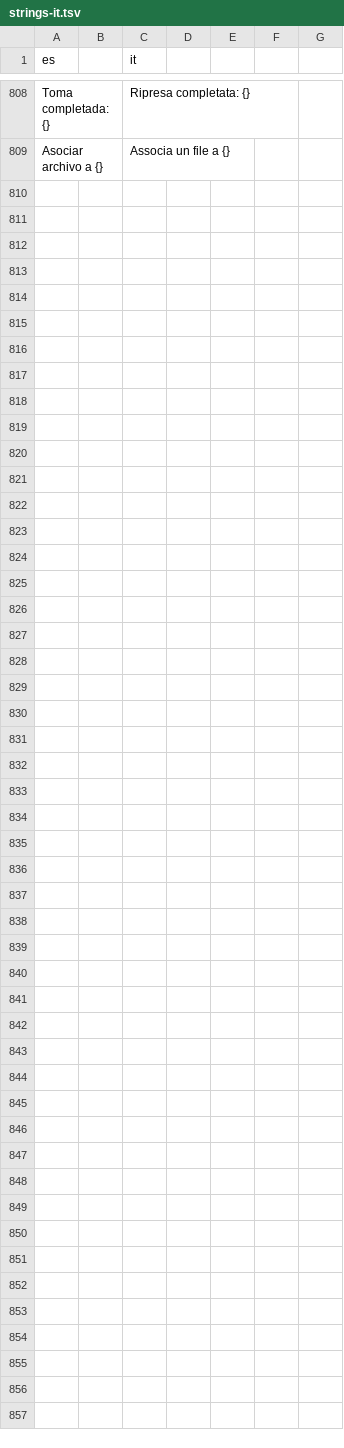
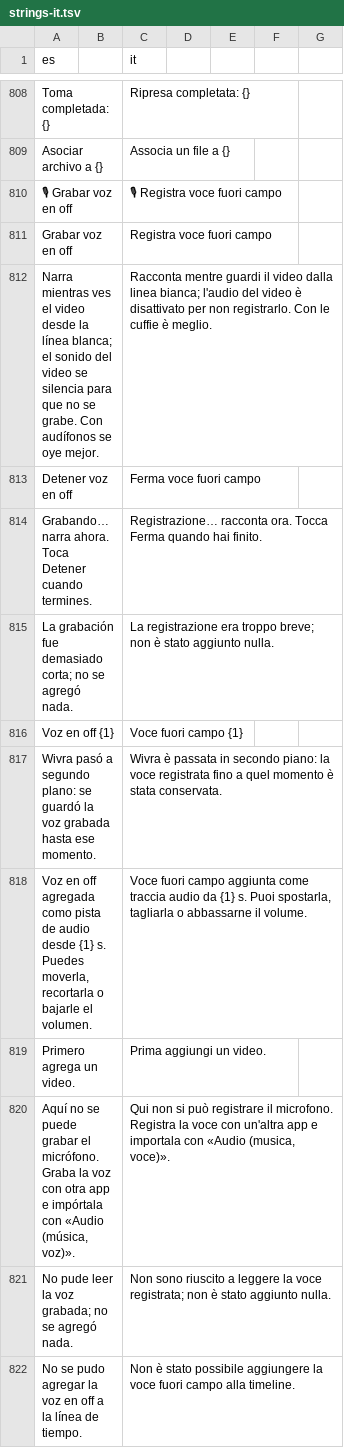
Before and after one commit to Os-WHGo/Wivra, a TSV file: app/i18n/strings-it.tsv, drawn as a sheet; only a part is shown, gaps mark what is left out; the diff names each change by its address in the sheet, - before the commit and + after, or states it on an @@ line.

```diff
--- a/app/i18n/strings-it.tsv
+++ b/app/i18n/strings-it.tsv
+row 810: 🎙 Grabar voz en off |  | 🎙 Registra voce fuori campo
+row 811: Grabar voz en off |  | Registra voce fuori campo
+row 812: Narra mientras ves el video desde la línea blanca; el sonido del video se silencia para que no se grabe. Con audífonos se oye mejor. |  | Racconta mentre guardi il video dalla linea bianca; l'audio del video è disattivato per non registrarlo. Con le cuffie è meglio.
+row 813: Detener voz en off |  | Ferma voce fuori campo
+row 814: Grabando… narra ahora. Toca Detener cuando termines. |  | Registrazione… racconta ora. Tocca Ferma quando hai finito.
+row 815: La grabación fue demasiado corta; no se agregó nada. |  | La registrazione era troppo breve; non è stato aggiunto nulla.
+row 816: Voz en off {1} |  | Voce fuori campo {1}
+row 817: Wivra pasó a segundo plano: se guardó la voz grabada hasta ese momento. |  | Wivra è passata in secondo piano: la voce registrata fino a quel momento è stata conservata.
+row 818: Voz en off agregada como pista de audio desde {1} s. Puedes moverla, recortarla o bajarle el volumen. |  | Voce fuori campo aggiunta come traccia audio da {1} s. Puoi spostarla, tagliarla o abbassarne il volume.
+row 819: Primero agrega un video. |  | Prima aggiungi un video.
+row 820: Aquí no se puede grabar el micrófono. Graba la voz con otra app e impórtala con «Audio (música, voz)». |  | Qui non si può registrare il microfono. Registra la voce con un'altra app e importala con «Audio (musica, voce)».
+row 821: No pude leer la voz grabada; no se agregó nada. |  | Non sono riuscito a leggere la voce registrata; non è stato aggiunto nulla.
+row 822: No se pudo agregar la voz en off a la línea de tiempo. |  | Non è stato possibile aggiungere la voce fuori campo alla timeline.
```
Also changed, not shown: app/i18n/strings-3.tsv, 3 other files.
